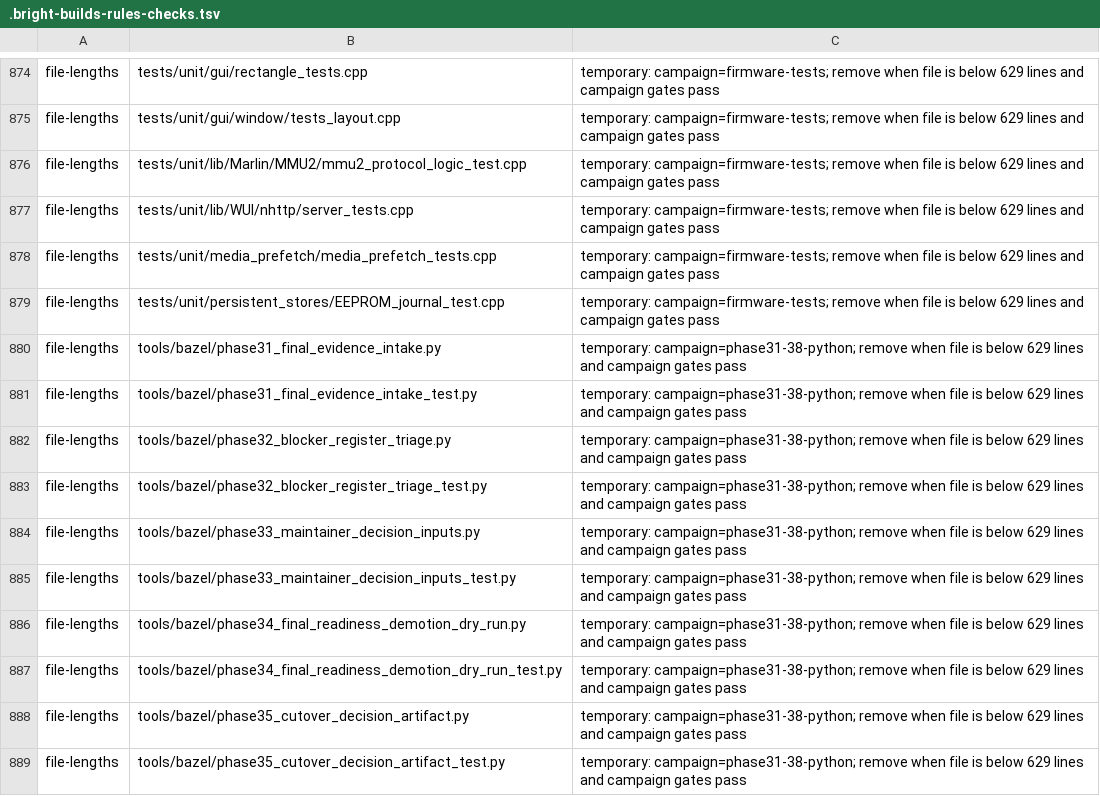
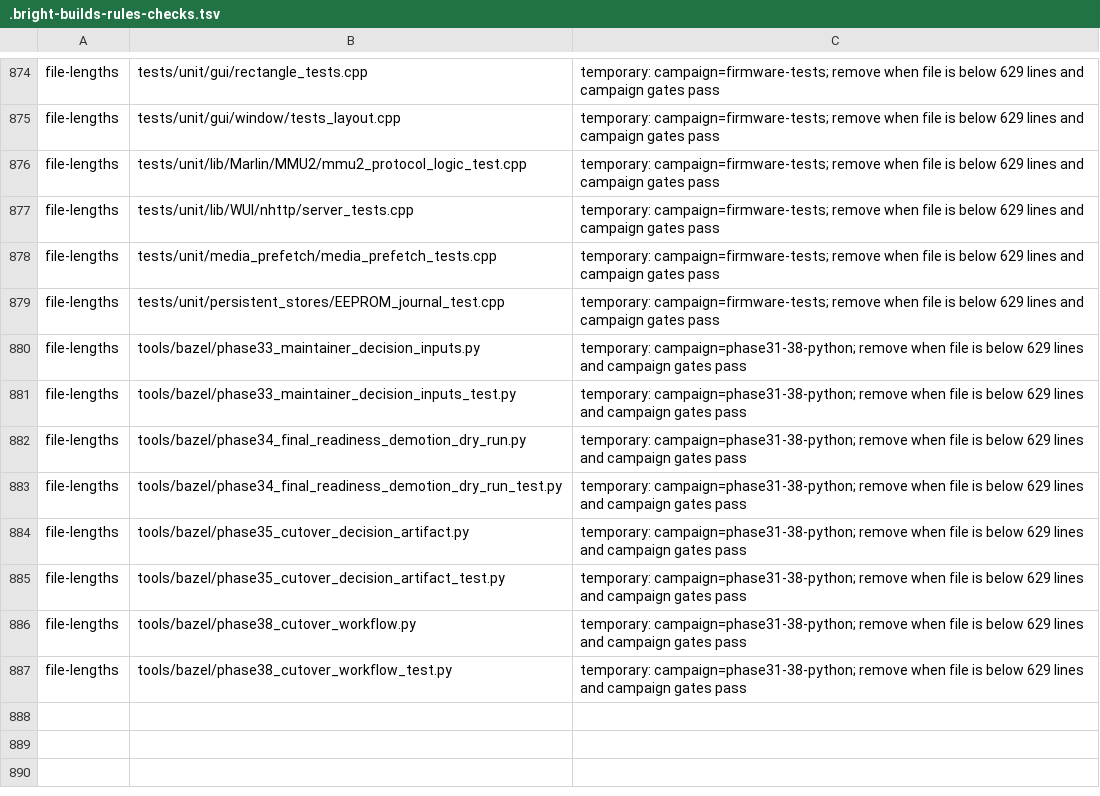
Before and after one commit to pRizz/Prusa-Firmware-Buddy, a TSV file: .bright-builds-rules-checks.tsv, drawn as a sheet; only a part is shown, gaps mark what is left out; the shorter side is filled out with more unchanged rows.

Commit message:
refactor(40-07): split Phase 31 and 32 evidence tooling
- preserve final intake receipts and canonical blocker identities
- separate phase-local policy, producer adapters, and failure suites
- retire four verified file-length exceptions

```diff
--- a/.bright-builds-rules-checks.tsv
+++ b/.bright-builds-rules-checks.tsv
@@ -879,6 +879,2 @@ file-lengths	tests/unit/media_prefetch/media_prefetch_tests.cpp	temporary: campa
 file-lengths	tests/unit/persistent_stores/EEPROM_journal_test.cpp	temporary: campaign=firmware-tests; remove when file is below 629 lines and campaign gates pass
-file-lengths	tools/bazel/phase31_final_evidence_intake.py	temporary: campaign=phase31-38-python; remove when file is below 629 lines and campaign gates pass
-file-lengths	tools/bazel/phase31_final_evidence_intake_test.py	temporary: campaign=phase31-38-python; remove when file is below 629 lines and campaign gates pass
-file-lengths	tools/bazel/phase32_blocker_register_triage.py	temporary: campaign=phase31-38-python; remove when file is below 629 lines and campaign gates pass
-file-lengths	tools/bazel/phase32_blocker_register_triage_test.py	temporary: campaign=phase31-38-python; remove when file is below 629 lines and campaign gates pass
 file-lengths	tools/bazel/phase33_maintainer_decision_inputs.py	temporary: campaign=phase31-38-python; remove when file is below 629 lines and campaign gates pass
```
Also changed, not shown: 19 other files.
